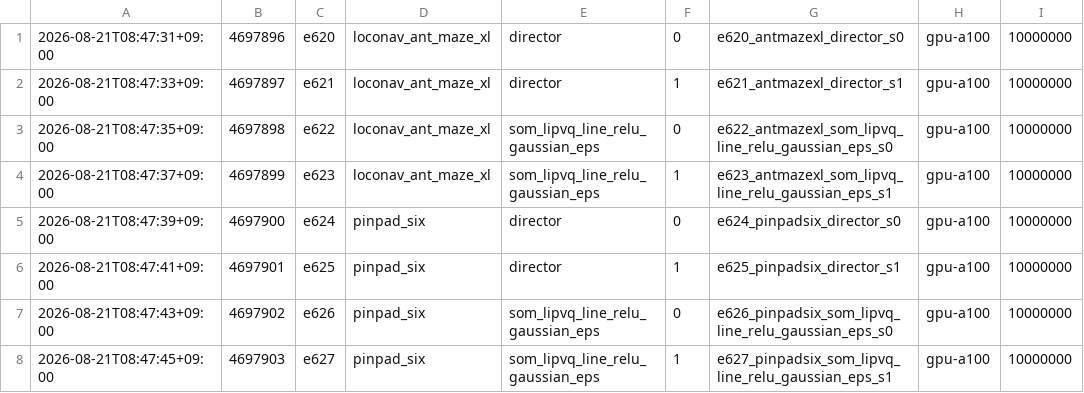
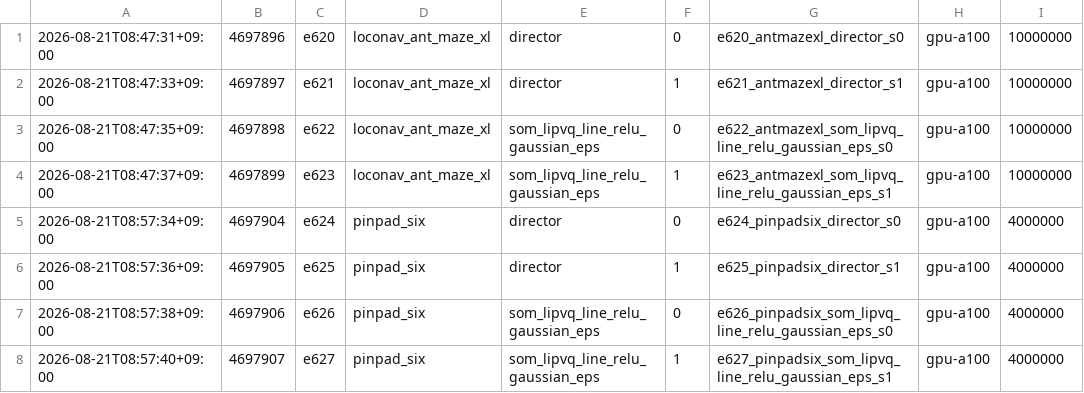
Before and after one commit to Alex-Vasilache/dreamerv3, a TSV file: job_logs/e620_e627_antmaze_pinpad.tsv, drawn as a sheet.

```diff
--- a/job_logs/e620_e627_antmaze_pinpad.tsv
+++ b/job_logs/e620_e627_antmaze_pinpad.tsv
@@ -4,5 +4,5 @@
 2026-08-21T08:47:37+09:00	4697899	e623	loconav_ant_maze_xl	som_lipvq_line_relu_gaussian_eps	1	e623_antmazexl_som_lipvq_line_relu_gaussian_eps_s1	gpu-a100	10000000
-2026-08-21T08:47:39+09:00	4697900	e624	pinpad_six	director	0	e624_pinpadsix_director_s0	gpu-a100	10000000
-2026-08-21T08:47:41+09:00	4697901	e625	pinpad_six	director	1	e625_pinpadsix_director_s1	gpu-a100	10000000
-2026-08-21T08:47:43+09:00	4697902	e626	pinpad_six	som_lipvq_line_relu_gaussian_eps	0	e626_pinpadsix_som_lipvq_line_relu_gaussian_eps_s0	gpu-a100	10000000
-2026-08-21T08:47:45+09:00	4697903	e627	pinpad_six	som_lipvq_line_relu_gaussian_eps	1	e627_pinpadsix_som_lipvq_line_relu_gaussian_eps_s1	gpu-a100	10000000
+2026-08-21T08:57:34+09:00	4697904	e624	pinpad_six	director	0	e624_pinpadsix_director_s0	gpu-a100	4000000
+2026-08-21T08:57:36+09:00	4697905	e625	pinpad_six	director	1	e625_pinpadsix_director_s1	gpu-a100	4000000
+2026-08-21T08:57:38+09:00	4697906	e626	pinpad_six	som_lipvq_line_relu_gaussian_eps	0	e626_pinpadsix_som_lipvq_line_relu_gaussian_eps_s0	gpu-a100	4000000
+2026-08-21T08:57:40+09:00	4697907	e627	pinpad_six	som_lipvq_line_relu_gaussian_eps	1	e627_pinpadsix_som_lipvq_line_relu_gaussian_eps_s1	gpu-a100	4000000
```
Also changed, not shown: 2 other files.
